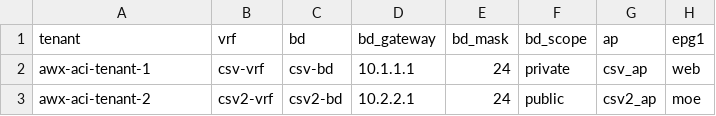
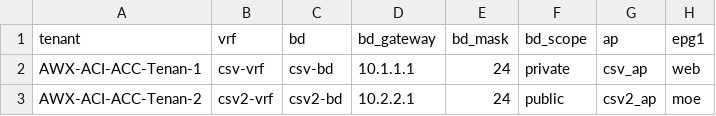
Before and after one commit to i9t6/ACI_and_Ansible, a CSV file: tenant_fix.csv, drawn as a sheet; only a part is shown; the diff names each change by its address in the sheet, - before the commit and + after, or states it on an @@ line.

Commit message:
csv

```diff
--- a/tenant_fix.csv
+++ b/tenant_fix.csv
-A2 (tenant): awx-aci-tenant-1
+A2 (tenant): AWX-ACI-ACC-Tenan-1
-A3 (tenant): awx-aci-tenant-2
+A3 (tenant): AWX-ACI-ACC-Tenan-2
```
